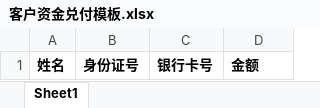
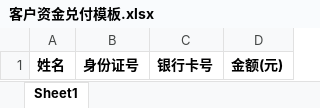
Before and after one commit to zjallinpay/partner4ETC, an Excel workbook: src/main/resources/manage/static/file/客户资金兑付模板.xlsx, sheet Sheet1, drawn as a sheet; values as stored, in another font and other column widths than the file's, no borders; the diff names each change by its address in the sheet, - before the commit and + after, or states it on an @@ line.

```diff
--- a/src/main/resources/manage/static/file/客户资金兑付模板.xlsx (sheet Sheet1)
+++ b/src/main/resources/manage/static/file/客户资金兑付模板.xlsx (sheet Sheet1)
-D1: 金额
+D1: 金额(元)
```
Also changed, not shown: 14 other files.
